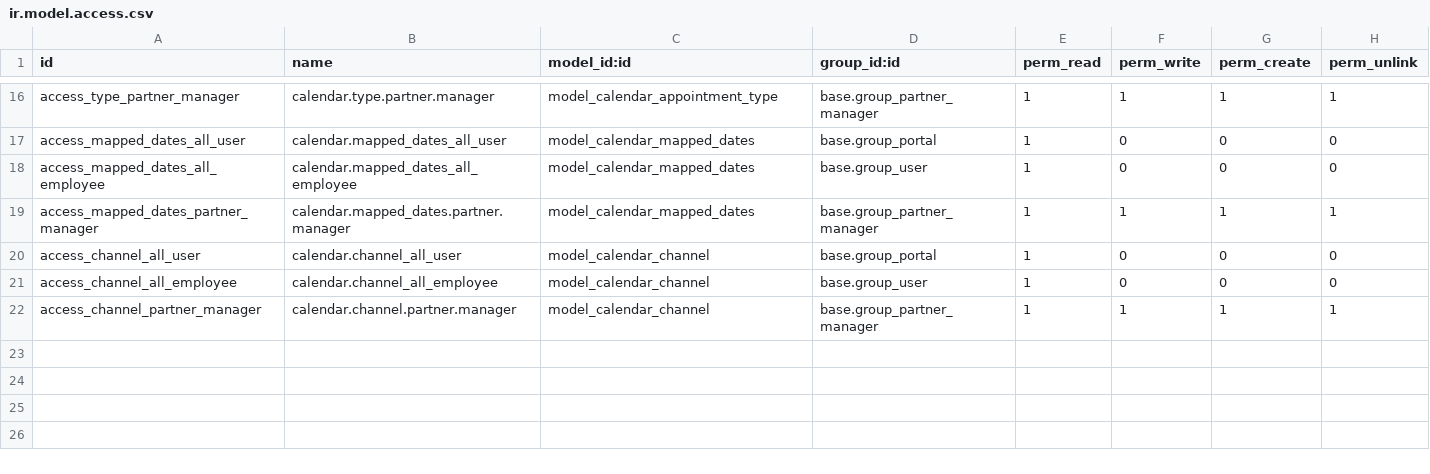
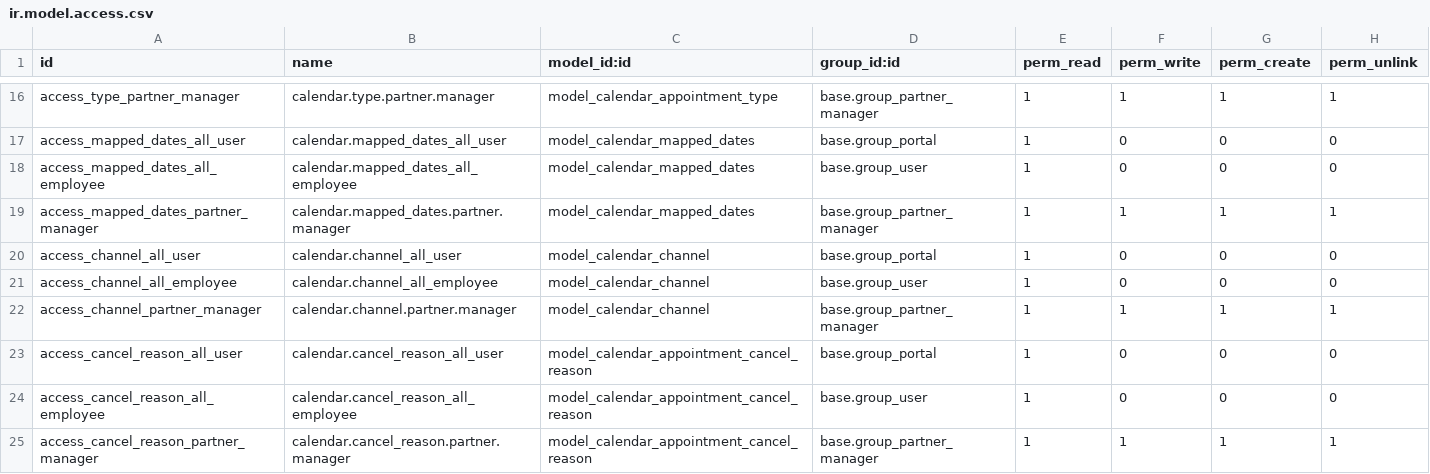
Before and after one commit to vertelab/odoo-af, a CSV file: calendar_af/security/ir.model.access.csv, drawn as a sheet; only a part is shown, gaps mark what is left out; the diff names each change by its address in the sheet, - before the commit and + after, or states it on an @@ line.

Commit message:
calendar_af AFC-105: added cancellation reason

```diff
--- a/calendar_af/security/ir.model.access.csv
+++ b/calendar_af/security/ir.model.access.csv
+row 23: access_cancel_reason_all_user | calendar.cancel_reason_all_user | model_calendar_appointment_cancel_reason | base.group_portal | 1 | 0 | 0 | 0
+row 24: access_cancel_reason_all_employee | calendar.cancel_reason_all_employee | model_calendar_appointment_cancel_reason | base.group_user | 1 | 0 | 0 | 0
+row 25: access_cancel_reason_partner_manager | calendar.cancel_reason.partner.manager | model_calendar_appointment_cancel_reason | base.group_partner_manager | 1 | 1 | 1 | 1
```
Also changed, not shown: 7 other files.
